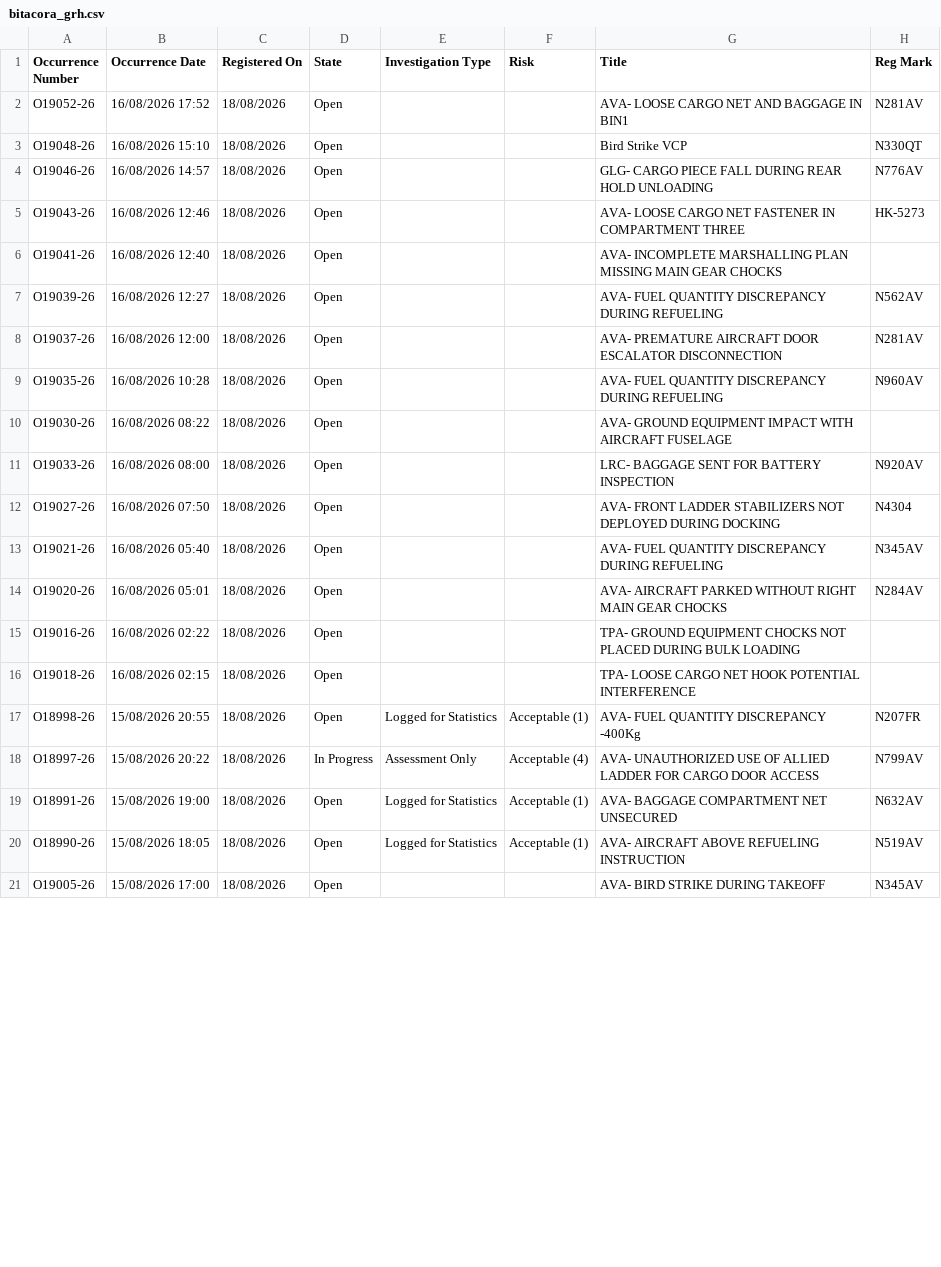
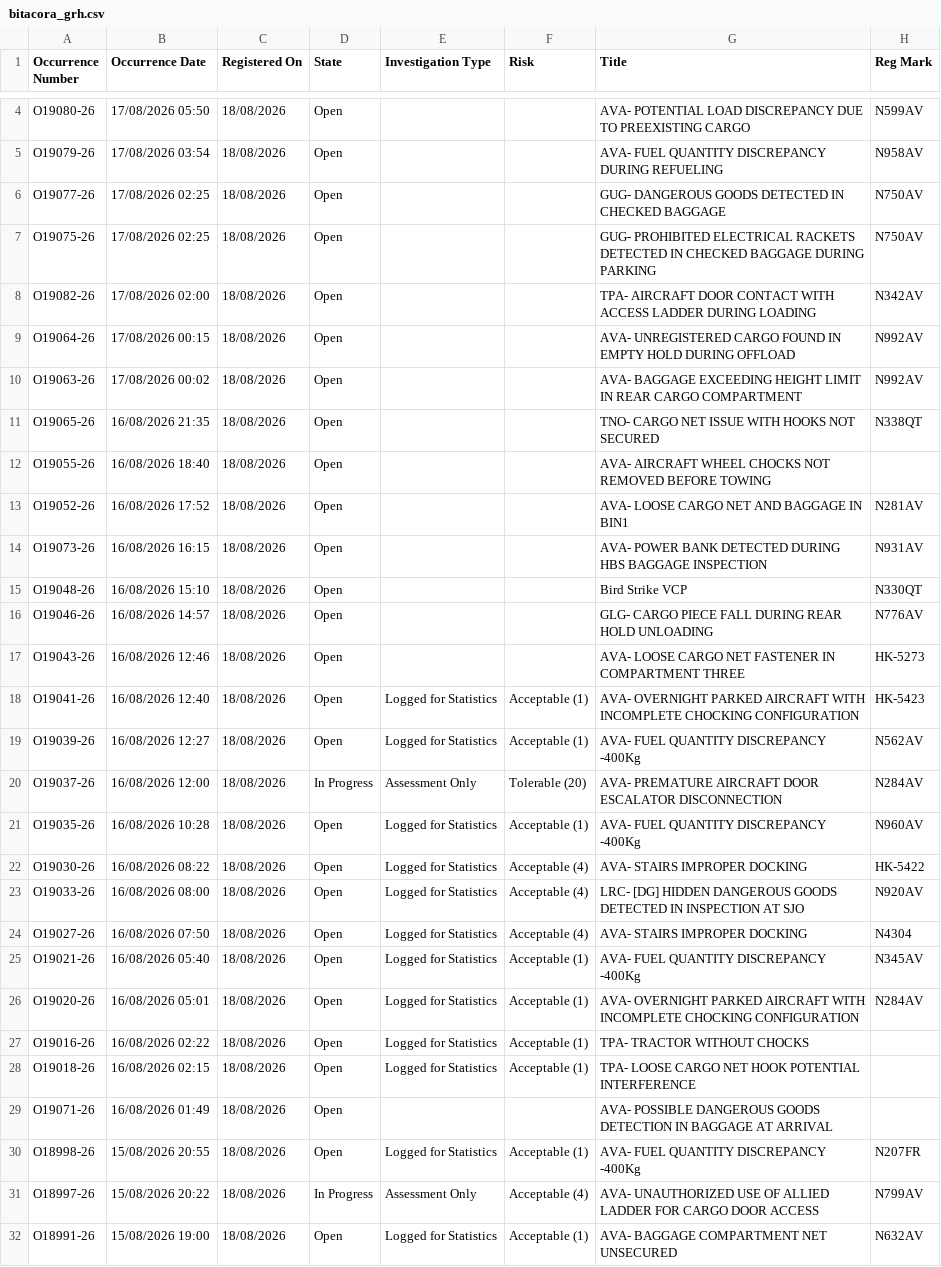
Before and after one commit to luibernip/segops, a CSV file: bitacora_grh.csv, drawn as a sheet; only a part is shown, gaps mark what is left out; the shorter side is filled out with more unchanged rows; the diff covers the shown part only.

```diff
--- a/bitacora_grh.csv
+++ b/bitacora_grh.csv
@@ -2,2 +4,12 @@ Occurrence Number,Occurrence Date,Registered On,State,Investigation Type,Risk,Ti
+O19080-26,17/08/2026 05:50,18/08/2026,Open,,,AVA- POTENTIAL LOAD DISCREPANCY DUE TO PREEXISTING CARGO,N599AV
+O19079-26,17/08/2026 03:54,18/08/2026,Open,,,AVA- FUEL QUANTITY DISCREPANCY DURING REFUELING,N958AV
+O19077-26,17/08/2026 02:25,18/08/2026,Open,,,GUG- DANGEROUS GOODS DETECTED IN CHECKED BAGGAGE,N750AV
+O19075-26,17/08/2026 02:25,18/08/2026,Open,,,GUG- PROHIBITED ELECTRICAL RACKETS DETECTED IN CHECKED BAGGAGE DURING PARKING,N750AV
+O19082-26,17/08/2026 02:00,18/08/2026,Open,,,TPA- AIRCRAFT DOOR CONTACT WITH ACCESS LADDER DURING LOADING,N342AV
+O19064-26,17/08/2026 00:15,18/08/2026,Open,,,AVA- UNREGISTERED CARGO FOUND IN EMPTY HOLD DURING OFFLOAD,N992AV
+O19063-26,17/08/2026 00:02,18/08/2026,Open,,,AVA- BAGGAGE EXCEEDING HEIGHT LIMIT IN REAR CARGO COMPARTMENT,N992AV
+O19065-26,16/08/2026 21:35,18/08/2026,Open,,,TNO- CARGO NET ISSUE WITH HOOKS NOT SECURED,N338QT
+O19055-26,16/08/2026 18:40,18/08/2026,Open,,,AVA- AIRCRAFT WHEEL CHOCKS NOT REMOVED BEFORE TOWING,
 O19052-26,16/08/2026 17:52,18/08/2026,Open,,,AVA- LOOSE CARGO NET AND BAGGAGE IN BIN1,N281AV
+O19073-26,16/08/2026 16:15,18/08/2026,Open,,,AVA- POWER BANK DETECTED DURING HBS BAGGAGE INSPECTION,N931AV
 O19048-26,16/08/2026 15:10,18/08/2026,Open,,,Bird Strike VCP,N330QT
@@ -5,13 +17,14 @@ O19046-26,16/08/2026 14:57,18/08/2026,Open,,,GLG- CARGO PIECE FALL DURING REAR H
 O19043-26,16/08/2026 12:46,18/08/2026,Open,,,AVA- LOOSE CARGO NET FASTENER IN COMPARTMENT THREE,HK-5273
-O19041-26,16/08/2026 12:40,18/08/2026,Open,,,AVA- INCOMPLETE MARSHALLING PLAN MISSING MAIN GEAR CHOCKS,
-O19039-26,16/08/2026 12:27,18/08/2026,Open,,,AVA- FUEL QUANTITY DISCREPANCY DURING REFUELING,N562AV
-O19037-26,16/08/2026 12:00,18/08/2026,Open,,,AVA- PREMATURE AIRCRAFT DOOR ESCALATOR DISCONNECTION,N281AV
-O19035-26,16/08/2026 10:28,18/08/2026,Open,,,AVA- FUEL QUANTITY DISCREPANCY DURING REFUELING,N960AV
-O19030-26,16/08/2026 08:22,18/08/2026,Open,,,AVA- GROUND EQUIPMENT IMPACT WITH AIRCRAFT FUSELAGE,
-O19033-26,16/08/2026 08:00,18/08/2026,Open,,,LRC- BAGGAGE SENT FOR BATTERY INSPECTION,N920AV
-O19027-26,16/08/2026 07:50,18/08/2026,Open,,,AVA- FRONT LADDER STABILIZERS NOT DEPLOYED DURING DOCKING,N4304
-O19021-26,16/08/2026 05:40,18/08/2026,Open,,,AVA- FUEL QUANTITY DISCREPANCY DURING REFUELING,N345AV
-O19020-26,16/08/2026 05:01,18/08/2026,Open,,,AVA- AIRCRAFT PARKED WITHOUT RIGHT MAIN GEAR CHOCKS,N284AV
-O19016-26,16/08/2026 02:22,18/08/2026,Open,,,TPA- GROUND EQUIPMENT CHOCKS NOT PLACED DURING BULK LOADING,
-O19018-26,16/08/2026 02:15,18/08/2026,Open,,,TPA- LOOSE CARGO NET HOOK POTENTIAL INTERFERENCE,
+O19041-26,16/08/2026 12:40,18/08/2026,Open,Logged for Statistics,Acceptable (1),AVA- OVERNIGHT PARKED AIRCRAFT WITH INCOMPLETE CHOCKING CONFIGURATION,HK-5423
+O19039-26,16/08/2026 12:27,18/08/2026,Open,Logged for Statistics,Acceptable (1),AVA- FUEL QUANTITY DISCREPANCY -400Kg,N562AV
+O19037-26,16/08/2026 12:00,18/08/2026,In Progress,Assessment Only,Tolerable (20),AVA- PREMATURE AIRCRAFT DOOR ESCALATOR DISCONNECTION,N284AV
+O19035-26,16/08/2026 10:28,18/08/2026,Open,Logged for Statistics,Acceptable (1),AVA- FUEL QUANTITY DISCREPANCY -400Kg,N960AV
+O19030-26,16/08/2026 08:22,18/08/2026,Open,Logged for Statistics,Acceptable (4),AVA- STAIRS IMPROPER DOCKING,HK-5422
+O19033-26,16/08/2026 08:00,18/08/2026,Open,Logged for Statistics,Acceptable (4),LRC- [DG] HIDDEN DANGEROUS GOODS DETECTED IN INSPECTION AT SJO,N920AV
+O19027-26,16/08/2026 07:50,18/08/2026,Open,Logged for Statistics,Acceptable (4),AVA- STAIRS IMPROPER DOCKING,N4304
+O19021-26,16/08/2026 05:40,18/08/2026,Open,Logged for Statistics,Acceptable (1),AVA- FUEL QUANTITY DISCREPANCY -400Kg,N345AV
+O19020-26,16/08/2026 05:01,18/08/2026,Open,Logged for Statistics,Acceptable (1),AVA- OVERNIGHT PARKED AIRCRAFT WITH INCOMPLETE CHOCKING CONFIGURATION,N284AV
+O19016-26,16/08/2026 02:22,18/08/2026,Open,Logged for Statistics,Acceptable (1),TPA- TRACTOR WITHOUT CHOCKS,
+O19018-26,16/08/2026 02:15,18/08/2026,Open,Logged for Statistics,Acceptable (1),TPA- LOOSE CARGO NET HOOK POTENTIAL INTERFERENCE,
+O19071-26,16/08/2026 01:49,18/08/2026,Open,,,AVA- POSSIBLE DANGEROUS GOODS DETECTION IN BAGGAGE AT ARRIVAL,
 O18998-26,15/08/2026 20:55,18/08/2026,Open,Logged for Statistics,Acceptable (1),AVA- FUEL QUANTITY DISCREPANCY -400Kg,N207FR
```
Also changed, not shown: 3 added rows and 7 edited cells elsewhere in this file, bitacora_cbn.csv, bitacora_cbn_real.csv, 6 other files.
